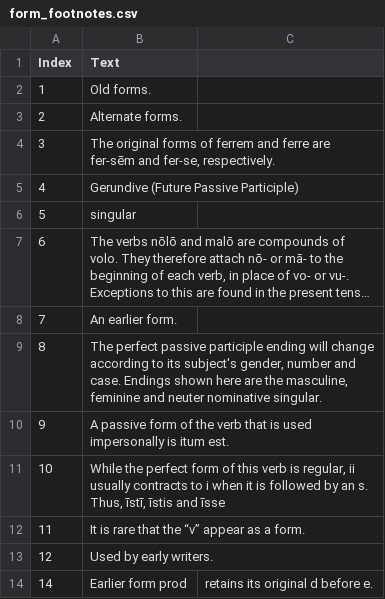
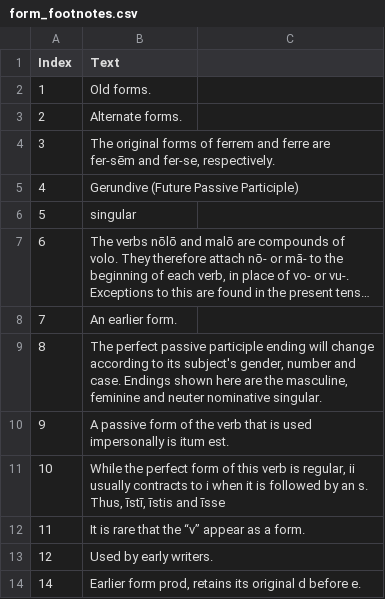
Before and after one commit to alpheios-project/inflection-tables, a CSV file: lib/lang/latin/data/verb/form_footnotes.csv, drawn as a sheet; long unchanged cells end in ….

Commit message:
fix truncation on footnote

```diff
--- a/lib/lang/latin/data/verb/form_footnotes.csv
+++ b/lib/lang/latin/data/verb/form_footnotes.csv
@@ -13,2 +13,2 @@ Index,Text
 12,Used by early writers.
-14,Earlier form prod, retains its original d before e.
+14,"Earlier form prod, retains its original d before e."
```
